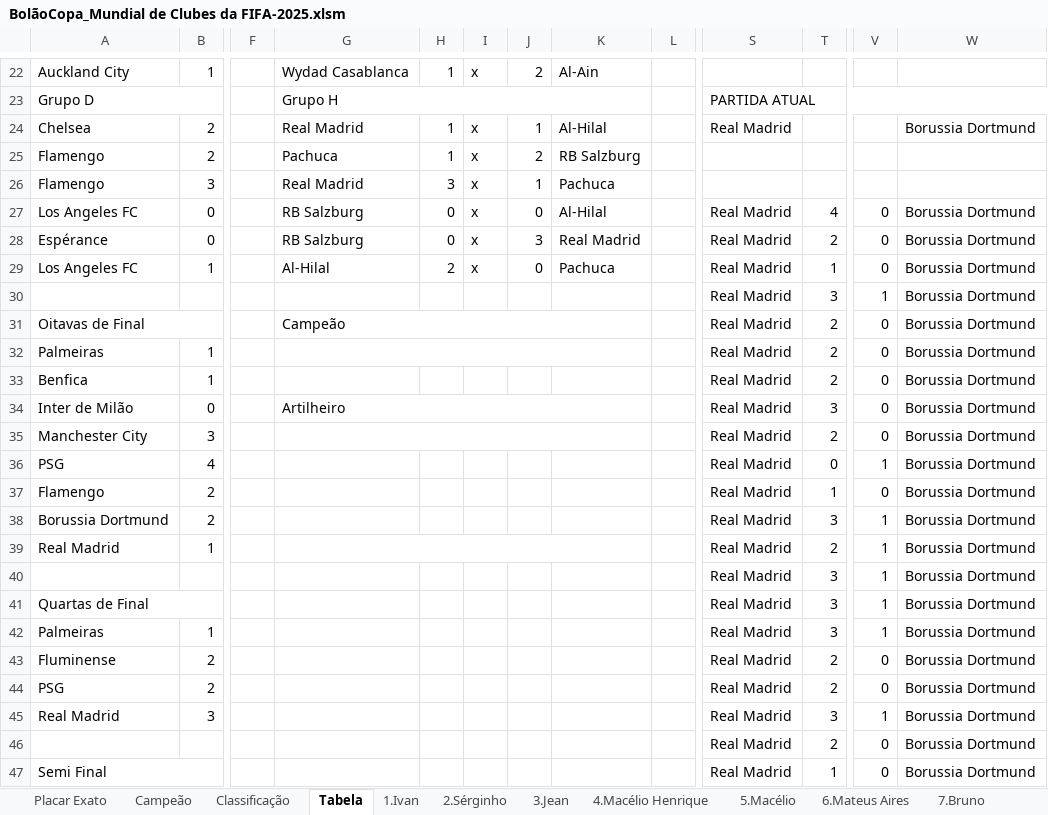
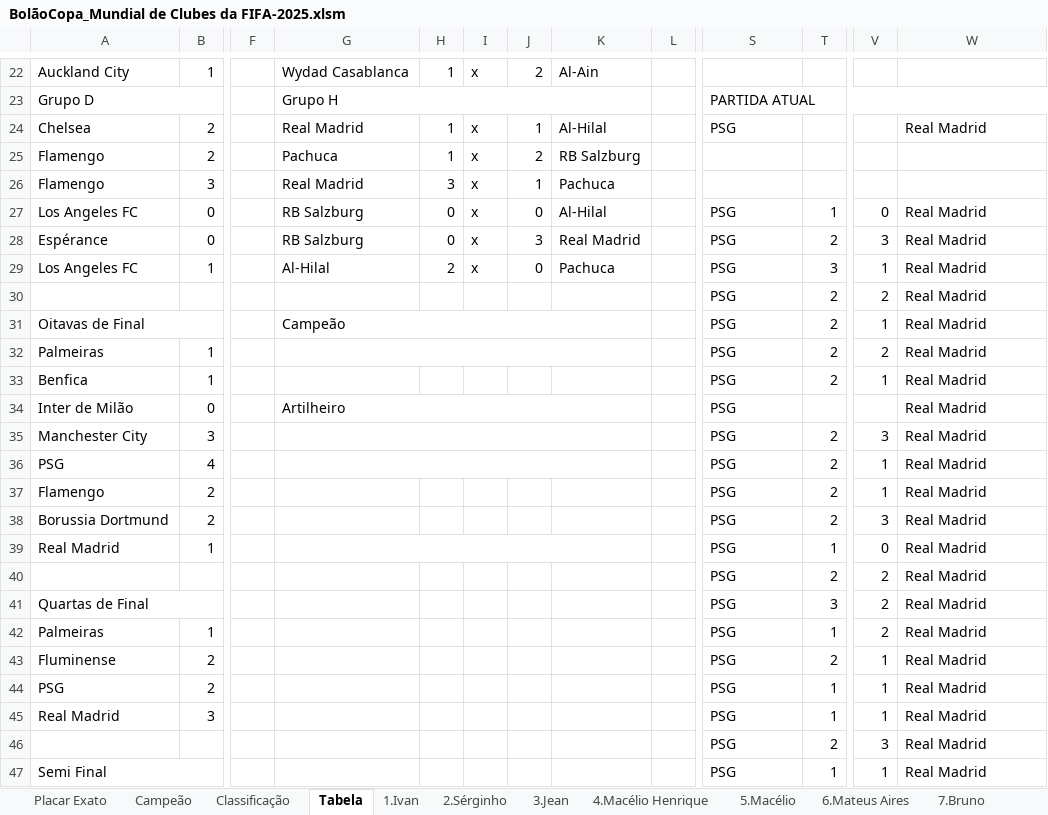
Before and after one commit to IvanIndaia/bolao, an Excel workbook: docs/BolãoCopa_Mundial de Clubes da FIFA-2025.xlsm, sheet Tabela, drawn as a sheet; only a part is shown, gaps mark what is left out; values as stored, in another font and other column widths than the file's, no cell formats; charts and pictures not drawn; the diff covers the shown part only; the diff names each change by its address in the sheet, - before the commit and + after, or states it on an @@ line.

```diff
--- a/docs/BolãoCopa_Mundial de Clubes da FIFA-2025.xlsm (sheet Tabela)
+++ b/docs/BolãoCopa_Mundial de Clubes da FIFA-2025.xlsm (sheet Tabela)
-S24: Real Madrid
+S24: PSG
-W24: Borussia Dortmund
+W24: Real Madrid
-S27:S47: Real Madrid
+S27:S47: PSG
-T27: 4
+T27: 1
-W27:W47: Borussia Dortmund
+W27:W47: Real Madrid
-V28: 0
+V28: 3
-T29: 1
+T29: 3
-V29: 0
+V29: 1
-T30: 3
+T30: 2
-V30: 1
+V30: 2
-V31: 0
+V31: 1
-V32: 0
+V32: 2
-V33: 0
+V33: 1
-T34: 3
+T34: (empty)
-V34: 0
+V34: (empty)
-V35: 0
+V35: 3
+G36:K36 merged
-T36: 0
+T36: 2
-T37: 1
+T37: 2
-V37: 0
+V37: 1
-T38: 3
+T38: 2
-V38: 1
+V38: 3
-T39: 2
+T39: 1
-V39: 1
+V39: 0
-T40: 3
+T40: 2
-V40:V42: 1
+V40:V42: 2
-T42: 3
+T42: 1
-V43:V44: 0
+V43:V44: 1
-T44: 2
+T44: 1
-T45: 3
+T45: 1
-V46: 0
+V46: 3
-V47: 0
+V47: 1
```
Also changed, not shown: 2 added rows, 2 removed rows and 2 edited cells elsewhere in this sheet, sheet Classificação, sheet 2.Sérginho, sheet 21.Chicão, sheet 17.Luana, sheet 11.Juninho, sheet 15.Gabriel, 16 more sheets, cell formats.
